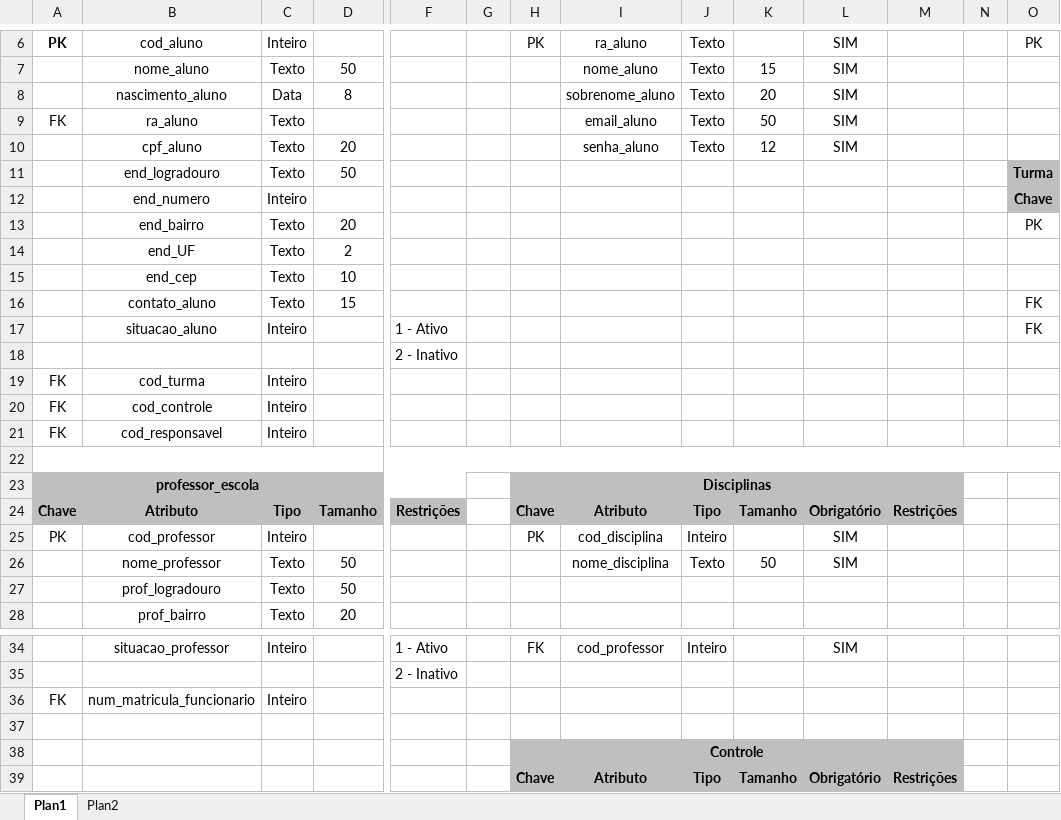
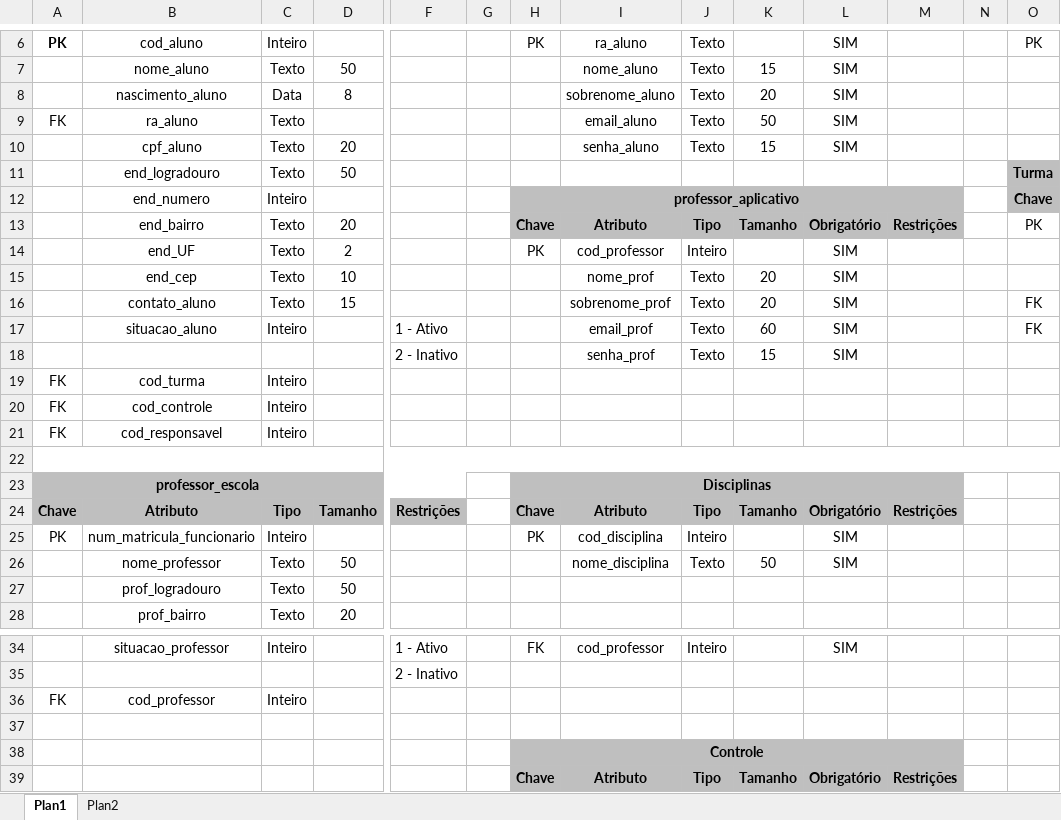
Before and after one commit to SilvaGustavoo/Stackx-Devs-Projetos, an Excel workbook: Modelagem de Dados/Ubuntu School/Tabela de Dados a serem coletados (Ubuntu).xlsx, sheet Plan1, drawn as a sheet; only a part is shown, gaps mark what is left out; values as stored, in another font and other column widths than the file's, no borders; removed rows and columns are numbered as before the commit, all else as after; rows hold the shown columns only; the diff names each change by its address in the sheet, - before the commit and + after, or states it on an @@ line.

```diff
--- a/Modelagem de Dados/Ubuntu School/Tabela de Dados a serem coletados (Ubuntu).xlsx (sheet Plan1)
+++ b/Modelagem de Dados/Ubuntu School/Tabela de Dados a serem coletados (Ubuntu).xlsx (sheet Plan1)
-K10: 12
+K10: 15
-H12: (empty)
+H12: professor_aplicativo
-H12:M13 fill: none
+H12:M13 fill: #BFBFBF
+H12:M12 merged
-H13: (empty)
+H13: Chave
-I13: (empty)
+I13: Atributo
-J13: (empty)
+J13: Tipo
-K13: (empty)
+K13: Tamanho
-L13: (empty)
+L13: Obrigatório
-M13: (empty)
+M13: Restrições
-H14: (empty)
+H14: PK
-I14: (empty)
+I14: cod_professor
-J14: (empty)
+J14: Inteiro
-L14:L17: (empty)
+L14:L17: SIM
-I15: (empty)
+I15: nome_prof
-J15:J17: (empty)
+J15:J17: Texto
-K15:K16: (empty)
+K15:K16: 20
-I16: (empty)
+I16: sobrenome_prof
-I17: (empty)
+I17: email_prof
-K17: (empty)
+K17: 60
-row 18:  |  |  |  | 2 - Inativo
+row 18:  |  |  |  | 2 - Inativo |  |  | senha_prof | Texto | 15 | SIM
-B25: cod_professor
+B25: num_matricula_funcionario
-B36: num_matricula_funcionario
+B36: cod_professor
```
Also changed, not shown: 13 other files.
